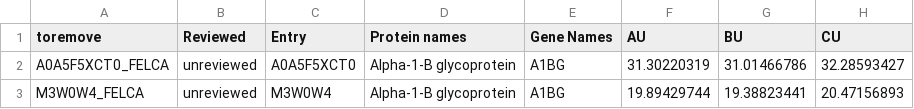
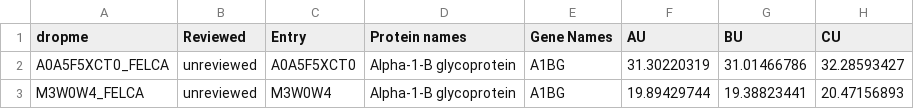
Before and after one commit to searlelab/CATalog, a CSV file: data/background.csv, drawn as a sheet; only a part is shown; the diff names each change by its address in the sheet, - before the commit and + after, or states it on an @@ line.

```diff
--- a/data/background.csv
+++ b/data/background.csv
-A1: toremove
+A1: dropme
```
Also changed, not shown: 15 other files.
